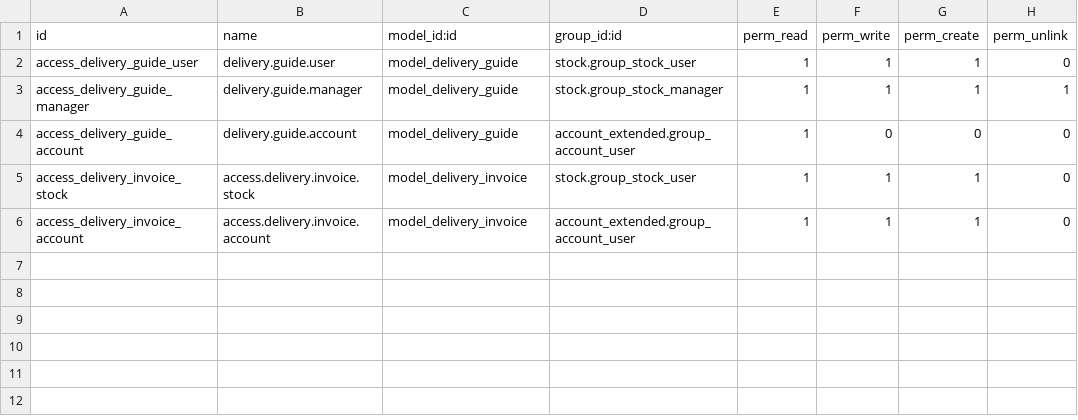
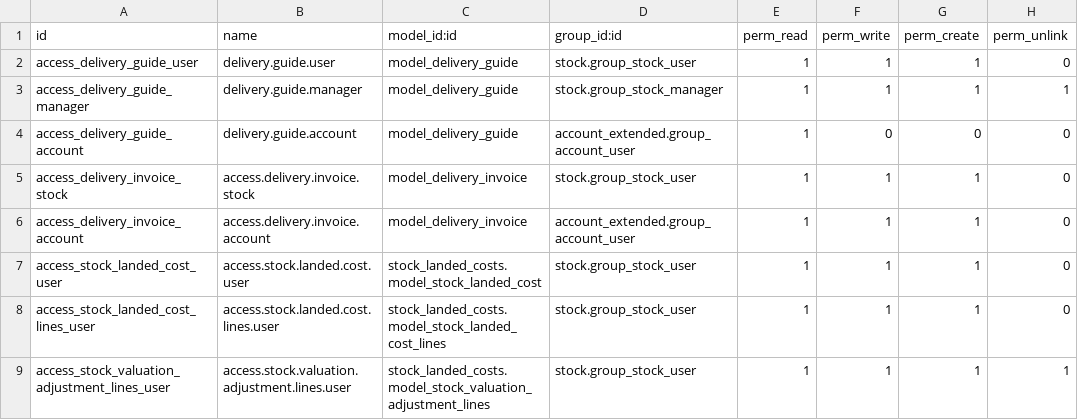
Before and after one commit to hernandosan/agofer_14, a CSV file: stock_extended/security/ir.model.access.csv, drawn as a sheet.

```diff
--- a/stock_extended/security/ir.model.access.csv
+++ b/stock_extended/security/ir.model.access.csv
@@ -6 +6,4 @@ access_delivery_invoice_stock,access.delivery.invoice.stock,model_delivery_invoi
 access_delivery_invoice_account,access.delivery.invoice.account,model_delivery_invoice,account_extended.group_account_user,1,1,1,0
+access_stock_landed_cost_user,access.stock.landed.cost.user,stock_landed_costs.model_stock_landed_cost,stock.group_stock_user,1,1,1,0
+access_stock_landed_cost_lines_user,access.stock.landed.cost.lines.user,stock_landed_costs.model_stock_landed_cost_lines,stock.group_stock_user,1,1,1,0
+access_stock_valuation_adjustment_lines_user,access.stock.valuation.adjustment.lines.user,stock_landed_costs.model_stock_valuation_adjustment_lines,stock.group_stock_user,1,1,1,1
```
Also changed, not shown: purchase_extended/security/ir.model.access.csv, sale_extended/security/ir.model.access.csv, 1 other file.
